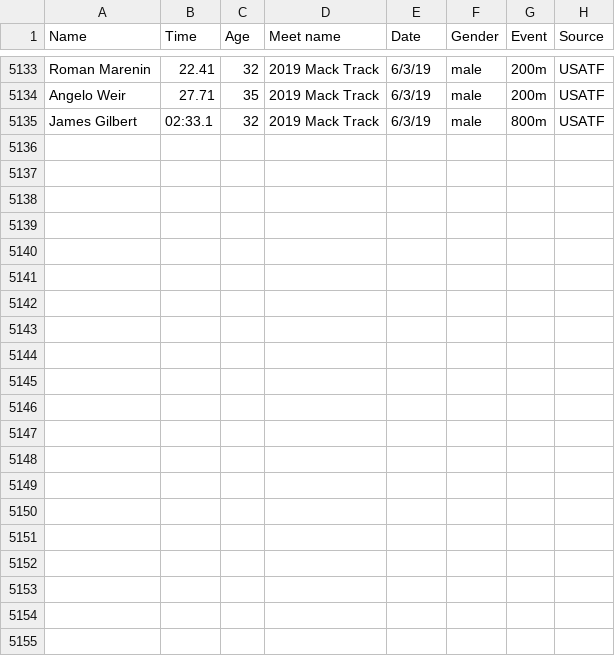
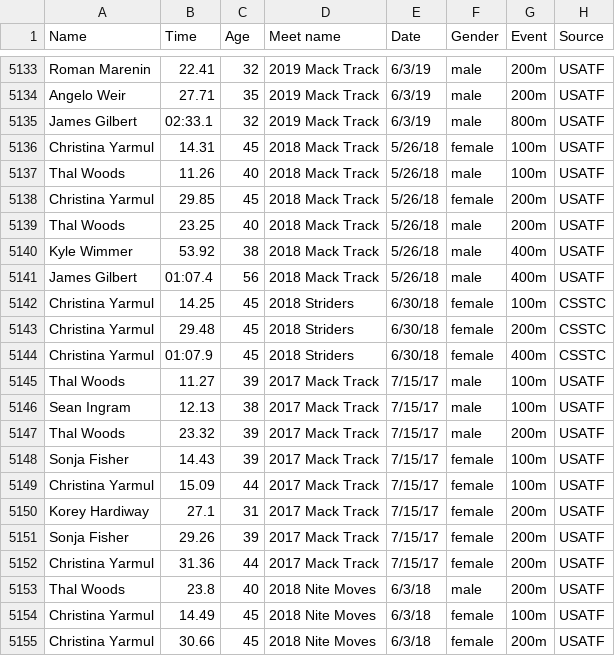
Before and after one commit to billpottle/colorado-masters-race-project, a CSV file: outdoor-track-data.csv, drawn as a sheet; only a part is shown, gaps mark what is left out; the diff names each change by its address in the sheet, - before the commit and + after, or states it on an @@ line.

Commit message:
adding events from 2018 and 2017

```diff
--- a/outdoor-track-data.csv
+++ b/outdoor-track-data.csv
+row 5136: Christina Yarmul | 14.31 | 45 | 2018 Mack Track | 5/26/18 | female | 100m | USATF
+row 5137: Thal Woods | 11.26 | 40 | 2018 Mack Track | 5/26/18 | male | 100m | USATF
+row 5138: Christina Yarmul | 29.85 | 45 | 2018 Mack Track | 5/26/18 | female | 200m | USATF
+row 5139: Thal Woods | 23.25 | 40 | 2018 Mack Track | 5/26/18 | male | 200m | USATF
+row 5140: Kyle Wimmer | 53.92 | 38 | 2018 Mack Track | 5/26/18 | male | 400m | USATF
+row 5141: James Gilbert | 01:07.4 | 56 | 2018 Mack Track | 5/26/18 | male | 400m | USATF
+row 5142: Christina Yarmul | 14.25 | 45 | 2018 Striders | 6/30/18 | female | 100m | CSSTC
+row 5143: Christina Yarmul | 29.48 | 45 | 2018 Striders | 6/30/18 | female | 200m | CSSTC
+row 5144: Christina Yarmul | 01:07.9 | 45 | 2018 Striders | 6/30/18 | female | 400m | CSSTC
+row 5145: Thal Woods | 11.27 | 39 | 2017 Mack Track | 7/15/17 | male | 100m | USATF
+row 5146: Sean Ingram | 12.13 | 38 | 2017 Mack Track | 7/15/17 | male | 100m | USATF
+row 5147: Thal Woods | 23.32 | 39 | 2017 Mack Track | 7/15/17 | male | 200m | USATF
+row 5148: Sonja Fisher | 14.43 | 39 | 2017 Mack Track | 7/15/17 | female | 100m | USATF
+row 5149: Christina Yarmul | 15.09 | 44 | 2017 Mack Track | 7/15/17 | female | 100m | USATF
+row 5150: Korey Hardiway | 27.1 | 31 | 2017 Mack Track | 7/15/17 | female | 200m | USATF
+row 5151: Sonja Fisher | 29.26 | 39 | 2017 Mack Track | 7/15/17 | female | 200m | USATF
+row 5152: Christina Yarmul | 31.36 | 44 | 2017 Mack Track | 7/15/17 | female | 200m | USATF
+row 5153: Thal Woods | 23.8 | 40 | 2018 Nite Moves | 6/3/18 | male | 200m | USATF
+row 5154: Christina Yarmul | 14.49 | 45 | 2018 Nite Moves | 6/3/18 | female | 100m | USATF
+row 5155: Christina Yarmul | 30.66 | 45 | 2018 Nite Moves | 6/3/18 | female | 200m | USATF
```
